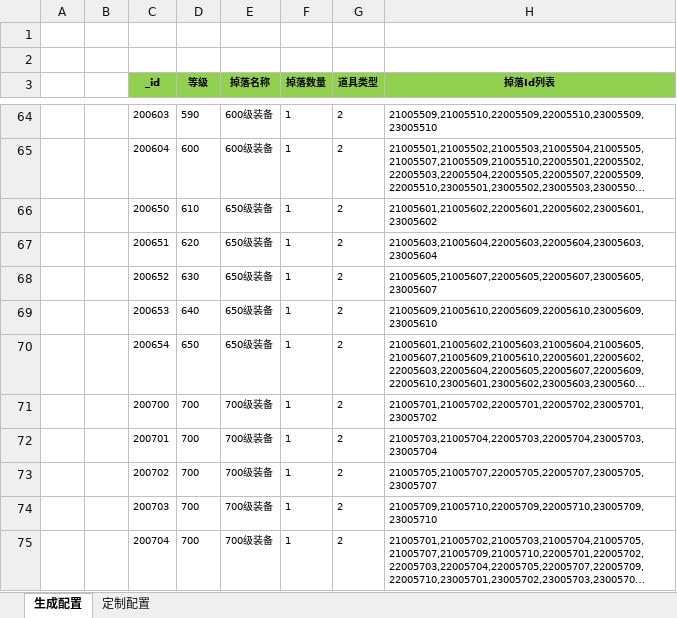
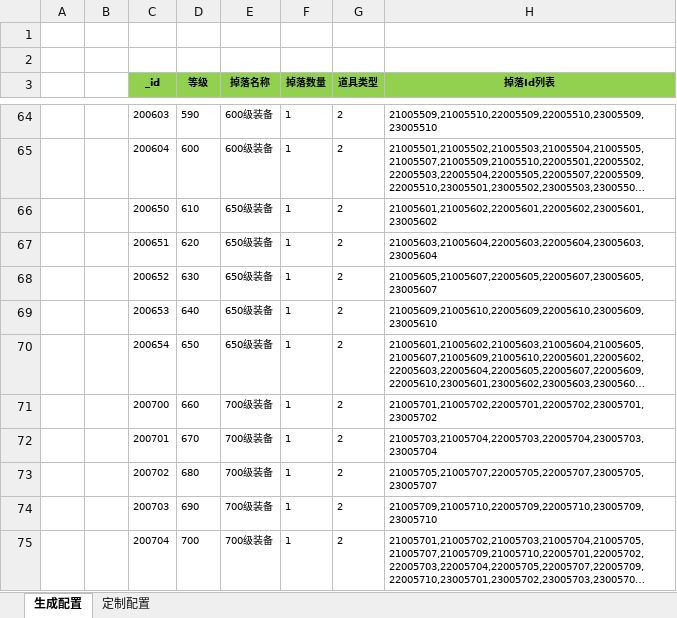
Before and after one commit to wokanjianyang/WrittenLegend, an Excel workbook: Excel/DropConfig.xlsx, sheet 生成配置, drawn as a sheet; only a part is shown, gaps mark what is left out; long unchanged cells end in …; values as stored, in another font and other column widths than the file's, no borders; the diff names each change by its address in the sheet, - before the commit and + after, or states it on an @@ line.

```diff
--- a/Excel/DropConfig.xlsx (sheet 生成配置)
+++ b/Excel/DropConfig.xlsx (sheet 生成配置)
-D71 (等级): 700
+D71 (等级): 660
-D72 (等级): 700
+D72 (等级): 670
-D73 (等级): 700
+D73 (等级): 680
-D74 (等级): 700
+D74 (等级): 690
```
Also changed, not shown: Excel/FashionSuitConfig.xlsx, 11 other files.
